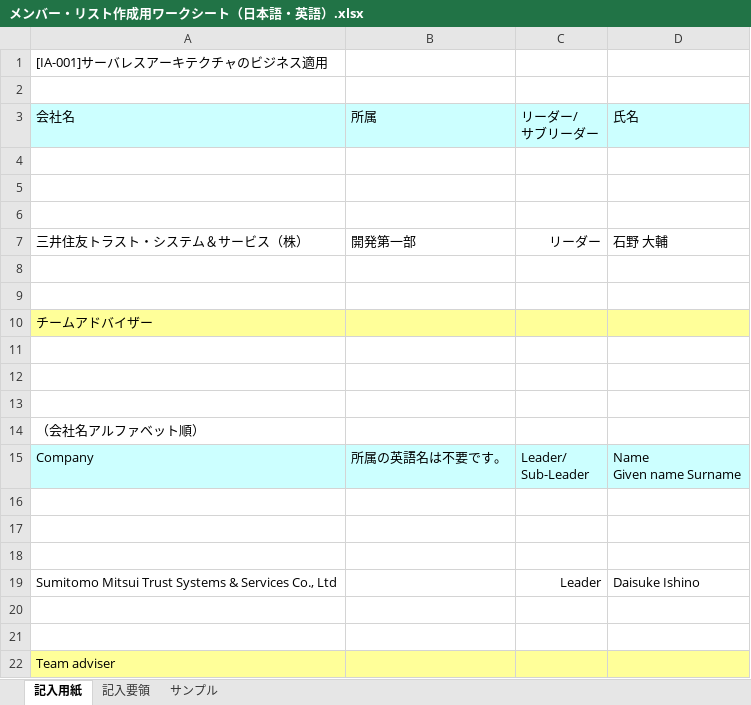
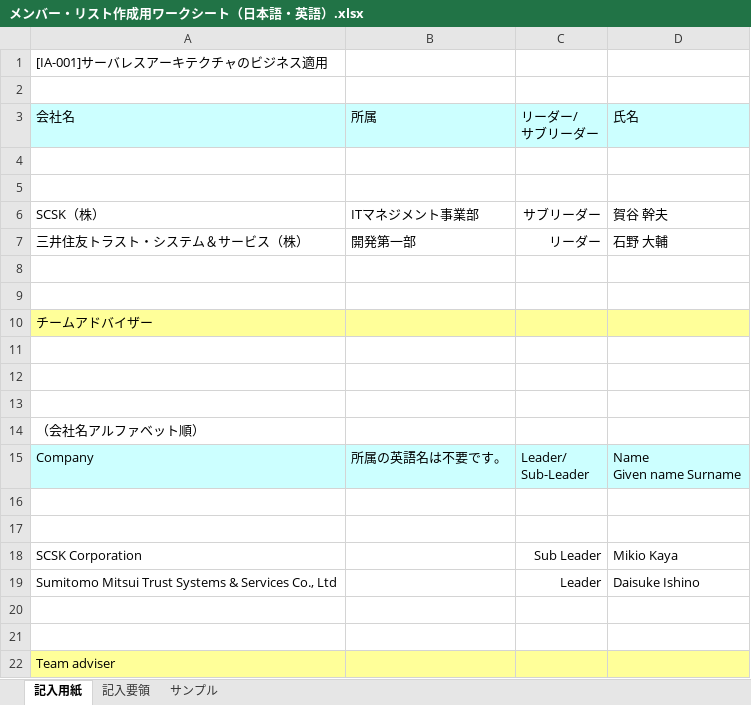
Before and after one commit to MikioKaya/JGS_Serverless, an Excel workbook: メンバー・リスト作成用ワークシート（日本語・英語）.xlsx, sheet 記入用紙, drawn as a sheet; values as stored, in another font and other column widths than the file's, no borders; the diff names each change by its address in the sheet, - before the commit and + after, or states it on an @@ line.

Commit message:
add kaya

```diff
--- a/メンバー・リスト作成用ワークシート（日本語・英語）.xlsx (sheet 記入用紙)
+++ b/メンバー・リスト作成用ワークシート（日本語・英語）.xlsx (sheet 記入用紙)
-row 6: (empty)
+row 6: SCSK（株） | ITマネジメント事業部 | サブリーダー | 賀谷 幹夫
-row 18: (empty)
+row 18: SCSK Corporation |  | Sub Leader | Mikio Kaya
```
